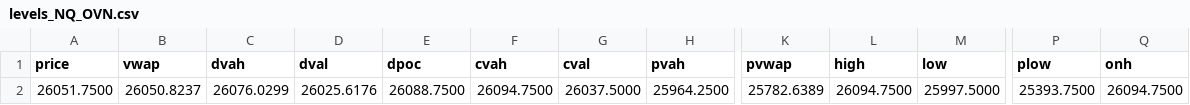
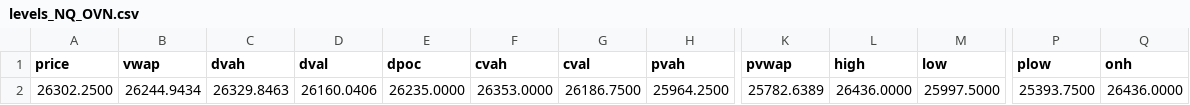
Before and after one commit to AleCuba90/qban-snap, a CSV file: levels_NQ_OVN.csv, drawn as a sheet; only a part is shown, gaps mark what is left out; the diff names each change by its address in the sheet, - before the commit and + after, or states it on an @@ line.

```diff
--- a/levels_NQ_OVN.csv
+++ b/levels_NQ_OVN.csv
-A2 (price): 26051.7500
+A2 (price): 26302.2500
-B2 (vwap): 26050.8237
+B2 (vwap): 26244.9434
-C2 (dvah): 26076.0299
+C2 (dvah): 26329.8463
-D2 (dval): 26025.6176
+D2 (dval): 26160.0406
-E2 (dpoc): 26088.7500
+E2 (dpoc): 26235.0000
-F2 (cvah): 26094.7500
+F2 (cvah): 26353.0000
-G2 (cval): 26037.5000
+G2 (cval): 26186.7500
-L2 (high): 26094.7500
+L2 (high): 26436.0000
-Q2 (onh): 26094.7500
+Q2 (onh): 26436.0000
```
Also changed, not shown: levels_NQ_D.csv, levels_NQ_FS.csv, 7 other files.
